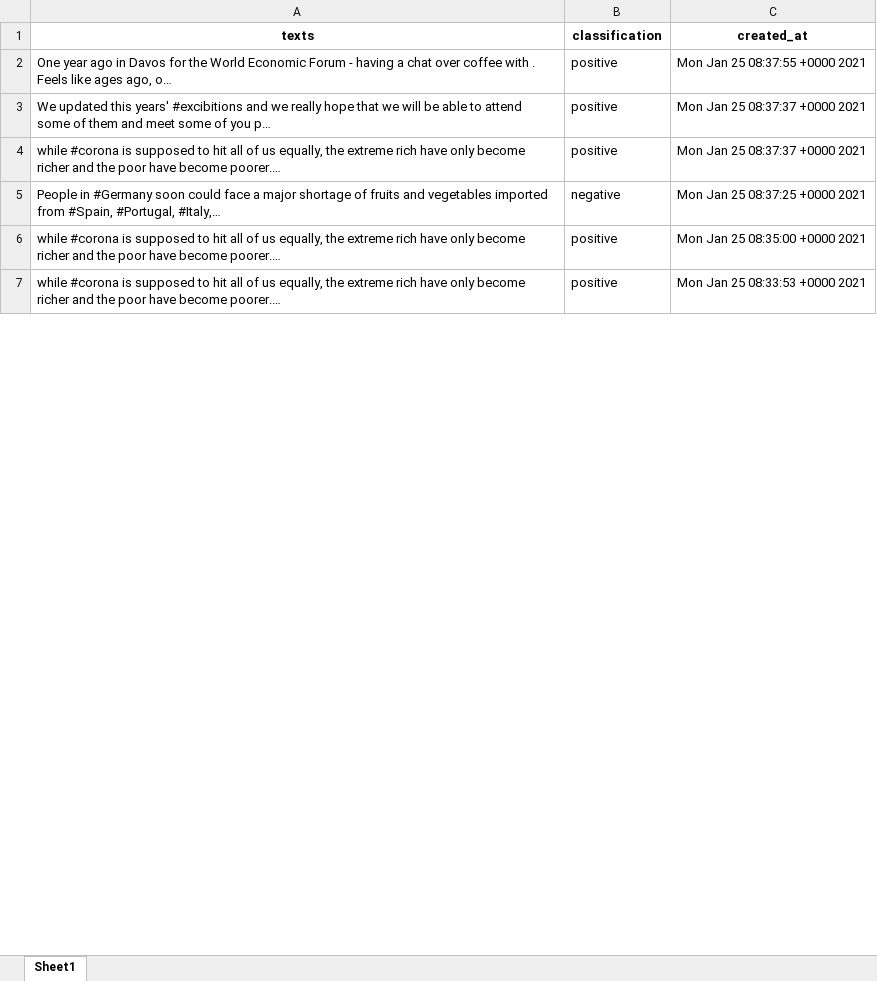
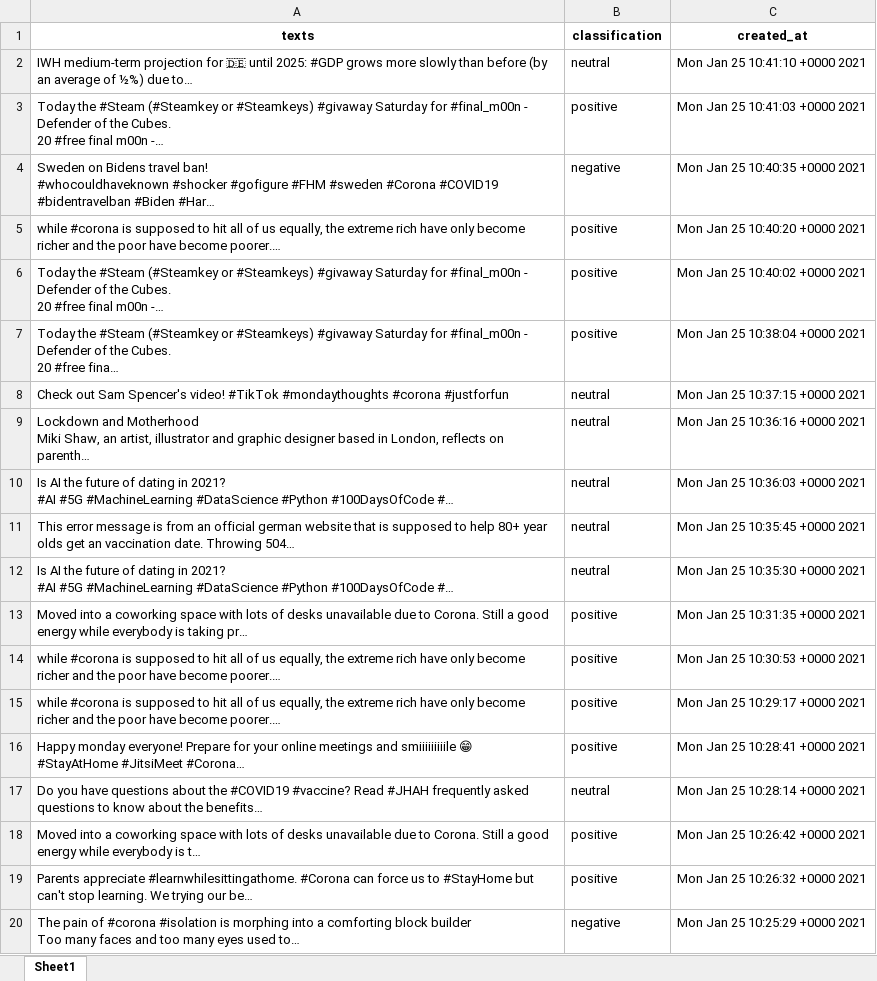
Before and after one commit to brunofds/twitter-sentiment-analysis, an Excel workbook: twitterSentimentals.xlsx, sheet Sheet1, drawn as a sheet; only a part is shown; values as stored, in another font and other column widths than the file's, no borders; removed rows and columns are numbered as before the commit, all else as after; ↵ is a line break in a cell; the diff covers the shown part only; the diff names each change by its address in the sheet, - before the commit and + after, or states it on an @@ line.

```diff
--- a/twitterSentimentals.xlsx (sheet Sheet1)
+++ b/twitterSentimentals.xlsx (sheet Sheet1)
+row 2: IWH medium-term projection for 🇩🇪 until 2025: #GDP grows more slowly than before (by an average of ½%) due to… | neutral | Mon Jan 25 10:41:10 +0000 2021
-A3 (texts): One year ago in Davos for the World Economic Forum - having a chat over coffee with . Feels like ages ago, o…
+A3 (texts): Today the #Steam (#Steamkey or #Steamkeys) #givaway Saturday for #final_m00n - Defender of the Cubes. ↵ 20 #free final m00n -…
-C3 (created_at): Mon Jan 25 08:37:55 +0000 2021
+C3 (created_at): Mon Jan 25 10:41:03 +0000 2021
-row 3: We updated this years' #excibitions and we really hope that we will be able to attend some of them and meet some of you p… | positive | Mon Jan 25 08:37:37 +0000 2021
+row 4: Sweden on Bidens travel ban! ↵ #whocouldhaveknown #shocker #gofigure #FHM #sweden #Corona #COVID19 #bidentravelban #Biden #Har… | negative | Mon Jan 25 10:40:35 +0000 2021
-C5 (created_at): Mon Jan 25 08:37:37 +0000 2021
+C5 (created_at): Mon Jan 25 10:40:20 +0000 2021
-row 5: People in #Germany soon could face a major shortage of fruits and vegetables imported from #Spain, #Portugal, #Italy,… | negative | Mon Jan 25 08:37:25 +0000 2021
+row 6: Today the #Steam (#Steamkey or #Steamkeys) #givaway Saturday for #final_m00n - Defender of the Cubes. ↵ 20 #free final m00n -… | positive | Mon Jan 25 10:40:02 +0000 2021
+row 7: Today the #Steam (#Steamkey or #Steamkeys) #givaway Saturday for #final_m00n - Defender of the Cubes. ↵ 20 #free fina… | positive | Mon Jan 25 10:38:04 +0000 2021
+row 8: Check out Sam Spencer's video! #TikTok #mondaythoughts #corona #justforfun | neutral | Mon Jan 25 10:37:15 +0000 2021
+row 9: Lockdown and Motherhood ↵ Miki Shaw, an artist, illustrator and graphic designer based in London, reflects on parenth… | neutral | Mon Jan 25 10:36:16 +0000 2021
+row 10: Is AI the future of dating in 2021? ↵ #AI #5G #MachineLearning #DataScience #Python #100DaysOfCode #… | neutral | Mon Jan 25 10:36:03 +0000 2021
+row 11: This error message is from an official german website that is supposed to help 80+ year olds get an vaccination date. Throwing 504… | neutral | Mon Jan 25 10:35:45 +0000 2021
+row 12: Is AI the future of dating in 2021? ↵ #AI #5G #MachineLearning #DataScience #Python #100DaysOfCode #… | neutral | Mon Jan 25 10:35:30 +0000 2021
+row 13: Moved into a coworking space with lots of desks unavailable due to Corona. Still a good energy while everybody is taking pr… | positive | Mon Jan 25 10:31:35 +0000 2021
-C14 (created_at): Mon Jan 25 08:35:00 +0000 2021
+C14 (created_at): Mon Jan 25 10:30:53 +0000 2021
-C15 (created_at): Mon Jan 25 08:33:53 +0000 2021
+C15 (created_at): Mon Jan 25 10:29:17 +0000 2021
+row 16: Happy monday everyone! Prepare for your online meetings and smiiiiiiiiile 😁 ↵ #StayAtHome #JitsiMeet #Corona… | positive | Mon Jan 25 10:28:41 +0000 2021
+row 17: Do you have questions about the #COVID19 #vaccine? Read #JHAH frequently asked questions to know about the benefits… | neutral | Mon Jan 25 10:28:14 +0000 2021
+row 18: Moved into a coworking space with lots of desks unavailable due to Corona. Still a good energy while everybody is t… | positive | Mon Jan 25 10:26:42 +0000 2021
+row 19: Parents appreciate #learnwhilesittingathome. #Corona can force us to #StayHome but can't stop learning. We trying our be… | positive | Mon Jan 25 10:26:32 +0000 2021
+row 20: The pain of #corona #isolation is morphing into a comforting block builder ↵ Too many faces and too many eyes used to… | negative | Mon Jan 25 10:25:29 +0000 2021
```
Also changed, not shown: 77 added rows and 6 edited cells elsewhere in this sheet, 6 other files.
